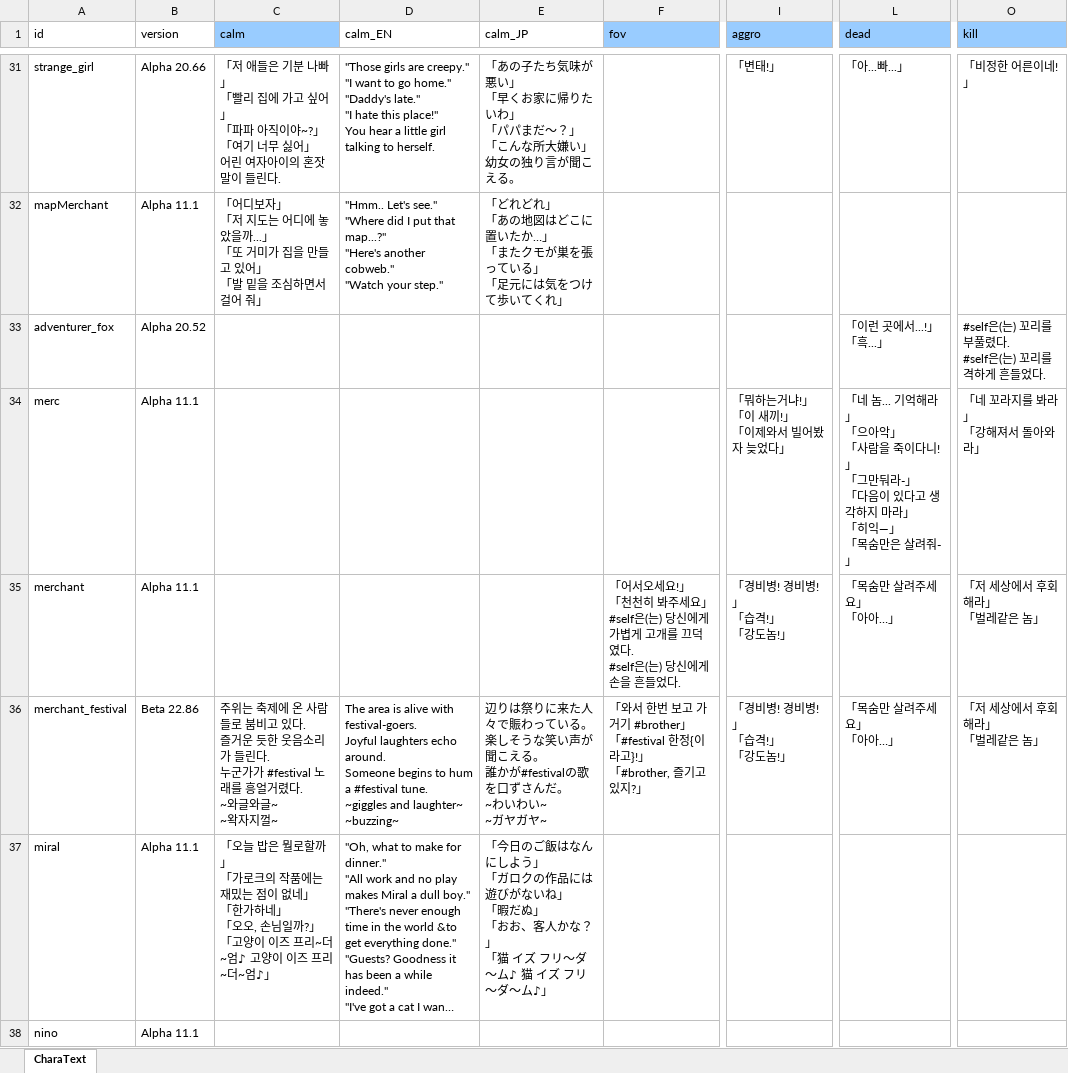
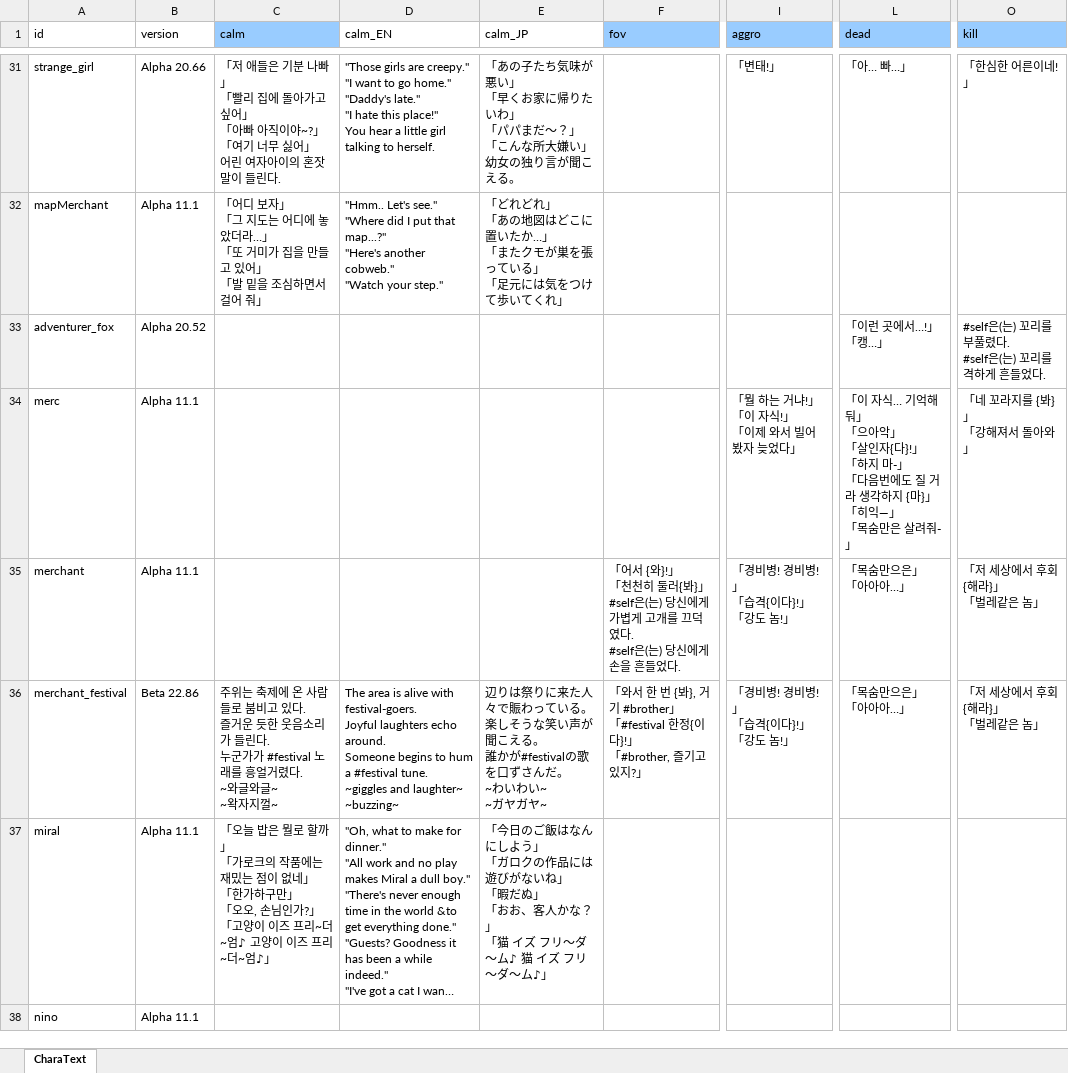
Before and after one commit to cinornu/Elin_KR, an Excel workbook: _Lang_Korean/Lang/KR/Game/CharaText.xlsx, sheet CharaText, drawn as a sheet; only a part is shown, gaps mark what is left out; long unchanged cells end in …; values as stored, in another font and other column widths than the file's, no borders; charts and pictures not drawn; ↵ is a line break in a cell; the diff covers the shown part only; the diff names each change by its address in the sheet, - before the commit and + after, or states it on an @@ line.

Commit message:
charaText 검수

```diff
--- a/_Lang_Korean/Lang/KR/Game/CharaText.xlsx (sheet CharaText)
+++ b/_Lang_Korean/Lang/KR/Game/CharaText.xlsx (sheet CharaText)
-C31 (calm): …집에 가고 싶어」 ↵ 「파파 아직이…
+C31 (calm): …집에 돌아가고 싶어」 ↵ 「아빠 아직이…
-L31 (dead): 「아...빠...」
+L31 (dead): 「아… 빠…」
-O31 (kill): 「비정한 어른이네!」
+O31 (kill): 「한심한 어른이네!」
-C32 (calm): 「어디보자」 ↵ 「저 지도는 어디에 놓았을까...」 ↵ 「또…
+C32 (calm): 「어디 보자」 ↵ 「그 지도는 어디에 놓았더라…」 ↵ 「또…
-L33 (dead): 「이런 곳에서...!」 ↵ 「흑...」
+L33 (dead): 「이런 곳에서…!」 ↵ 「캥…」
-I34 (aggro): 「뭐하는거냐!」 ↵ 「이 새끼!」 ↵ 「이제와서 빌어봤자 늦었다」
+I34 (aggro): 「뭘 하는 거냐!」 ↵ 「이 자식!」 ↵ 「이제 와서 빌어봤자 늦었다」
-L34 (dead): 「네 놈... 기억해라」 ↵ 「으아악」 ↵ 「사람을 죽이다니!」 ↵ 「그만둬라-」 ↵ 「다음이 있다고 생각하지 마라」 ↵ 「히…
+L34 (dead): 「이 자식… 기억해 둬」 ↵ 「으아악」 ↵ 「살인자{다}!」 ↵ 「하지 마-」 ↵ 「다음번에도 질 거라 생각하지 {마}」 ↵ 「히…
-O34 (kill): 「네 꼬라지를 봐라」 ↵ 「강해져서 돌아와라」
+O34 (kill): 「네 꼬라지를 {봐}」 ↵ 「강해져서 돌아와」
-F35 (fov): 「어서오세요!」 ↵ 「천천히 봐주세요」 ↵ #self은…
+F35 (fov): 「어서 {와}!」 ↵ 「천천히 둘러{봐}」 ↵ #self은…
-I35:I36 (aggro): 「경비병! 경비병!」 ↵ 「습격!」 ↵ 「강도놈!」
+I35:I36 (aggro): 「경비병! 경비병!」 ↵ 「습격{이다}!」 ↵ 「강도 놈!」
-L35:L36 (dead): 「목숨만 살려주세요」 ↵ 「아아…」
+L35:L36 (dead): 「목숨만으은」 ↵ 「아아아…」
-O35:O36 (kill): 「저 세상에서 후회해라」 ↵ 「벌레같은 놈」
+O35:O36 (kill): 「저 세상에서 후회{해라}」 ↵ 「벌레같은 놈」
-F36 (fov): …와서 한번 보고 가 거기 #brother」 ↵ 「#festival 한정{이라고}!」 ↵ 「…
+F36 (fov): …와서 한 번 {봐}, 거기 #brother」 ↵ 「#festival 한정{이다}!」 ↵ 「…
-C37 (calm): …은 뭘로할까」 ↵ 「가로크의 작품에는 재밌는 점이 없네」 ↵ 「한가하네」 ↵ 「오오, 손님일까?」 ↵ 「…
+C37 (calm): …은 뭘로 할까」 ↵ 「가로크의 작품에는 재밌는 점이 없네」 ↵ 「한가하구만」 ↵ 「오오, 손님인가?」 ↵ 「…
```
Also changed, not shown: 190 edited cells elsewhere in this sheet, charts or pictures.
